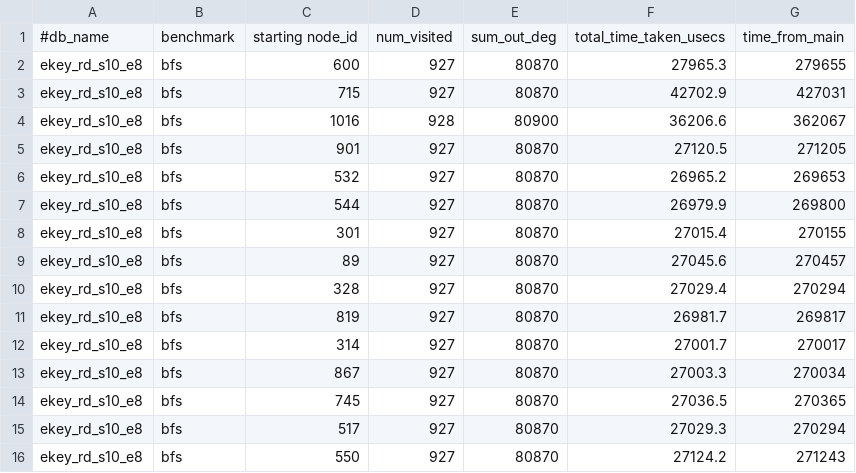
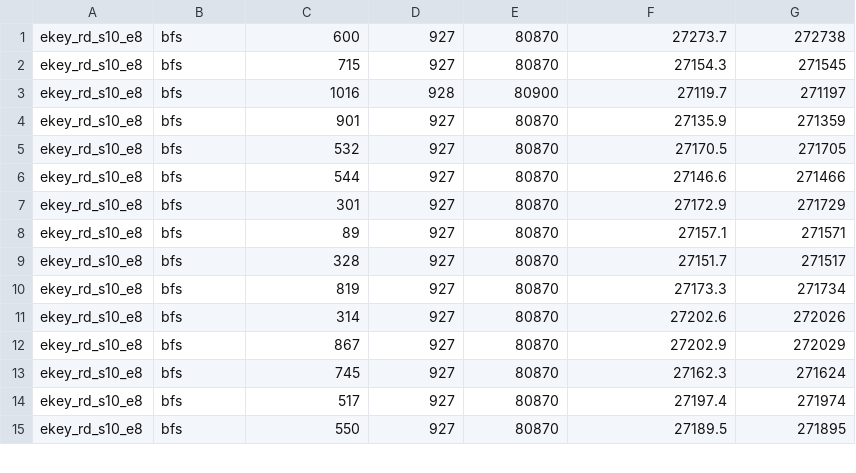
Before and after one commit to ubc-systopia/margraphita, a CSV file: outputs/on_mars/bfs/ekey_rd_s10_e8_bfs.csv, drawn as a sheet; only a part is shown; the diff covers the shown part only.

```diff
--- a/outputs/on_mars/bfs/ekey_rd_s10_e8_bfs.csv
+++ b/outputs/on_mars/bfs/ekey_rd_s10_e8_bfs.csv
@@ -1,16 +1,15 @@
-#db_name, benchmark, starting node_id, num_visited, sum_out_deg, total_time_taken_usecs, time_from_main
-ekey_rd_s10_e8,bfs,600,927,80870,27965.3,279655
-ekey_rd_s10_e8,bfs,715,927,80870,42702.9,427031
-ekey_rd_s10_e8,bfs,1016,928,80900,36206.6,362067
-ekey_rd_s10_e8,bfs,901,927,80870,27120.5,271205
-ekey_rd_s10_e8,bfs,532,927,80870,26965.2,269653
-ekey_rd_s10_e8,bfs,544,927,80870,26979.9,269800
-ekey_rd_s10_e8,bfs,301,927,80870,27015.4,270155
-ekey_rd_s10_e8,bfs,89,927,80870,27045.6,270457
-ekey_rd_s10_e8,bfs,328,927,80870,27029.4,270294
-ekey_rd_s10_e8,bfs,819,927,80870,26981.7,269817
-ekey_rd_s10_e8,bfs,314,927,80870,27001.7,270017
-ekey_rd_s10_e8,bfs,867,927,80870,27003.3,270034
-ekey_rd_s10_e8,bfs,745,927,80870,27036.5,270365
-ekey_rd_s10_e8,bfs,517,927,80870,27029.3,270294
-ekey_rd_s10_e8,bfs,550,927,80870,27124.2,271243
+ekey_rd_s10_e8,bfs,600,927,80870,27273.7,272738
+ekey_rd_s10_e8,bfs,715,927,80870,27154.3,271545
+ekey_rd_s10_e8,bfs,1016,928,80900,27119.7,271197
+ekey_rd_s10_e8,bfs,901,927,80870,27135.9,271359
+ekey_rd_s10_e8,bfs,532,927,80870,27170.5,271705
+ekey_rd_s10_e8,bfs,544,927,80870,27146.6,271466
+ekey_rd_s10_e8,bfs,301,927,80870,27172.9,271729
+ekey_rd_s10_e8,bfs,89,927,80870,27157.1,271571
+ekey_rd_s10_e8,bfs,328,927,80870,27151.7,271517
+ekey_rd_s10_e8,bfs,819,927,80870,27173.3,271734
+ekey_rd_s10_e8,bfs,314,927,80870,27202.6,272026
+ekey_rd_s10_e8,bfs,867,927,80870,27202.9,272029
+ekey_rd_s10_e8,bfs,745,927,80870,27162.3,271624
+ekey_rd_s10_e8,bfs,517,927,80870,27197.4,271974
+ekey_rd_s10_e8,bfs,550,927,80870,27189.5,271895
```
Also changed, not shown: 15 removed rows and 4 edited cells elsewhere in this file, outputs/on_mars/bfs/adj_rd_s10_e8_bfs.csv, outputs/on_mars/bfs/std_rd_s10_e8_bfs.csv, 34 other files.
